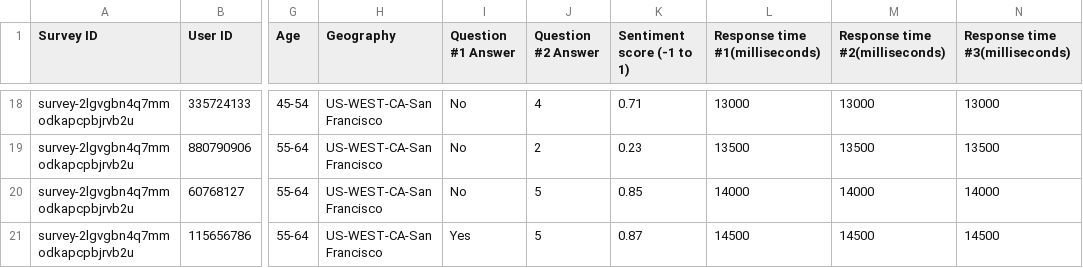
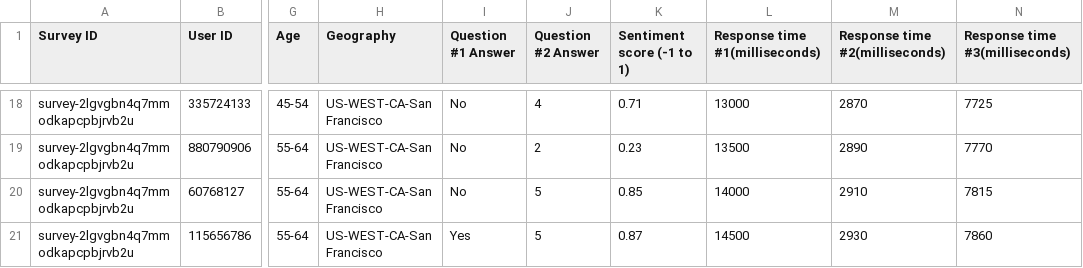
Before and after one commit to googleinterns/step126-2020, a CSV file: capstone/src/main/webapp/assets/surveyresponse.csv, drawn as a sheet; only a part is shown, gaps mark what is left out; the diff covers the shown part only; the diff names each change by its address in the sheet, - before the commit and + after, or states it on an @@ line.

Commit message:
Changes response times on csv

```diff
--- a/capstone/src/main/webapp/assets/surveyresponse.csv
+++ b/capstone/src/main/webapp/assets/surveyresponse.csv
-M18 (Response time #2(milliseconds)): 13000
+M18 (Response time #2(milliseconds)): 2870
-N18 (Response time #3(milliseconds)): 13000
+N18 (Response time #3(milliseconds)): 7725
-M19 (Response time #2(milliseconds)): 13500
+M19 (Response time #2(milliseconds)): 2890
-N19 (Response time #3(milliseconds)): 13500
+N19 (Response time #3(milliseconds)): 7770
-M20 (Response time #2(milliseconds)): 14000
+M20 (Response time #2(milliseconds)): 2910
-N20 (Response time #3(milliseconds)): 14000
+N20 (Response time #3(milliseconds)): 7815
-M21 (Response time #2(milliseconds)): 14500
+M21 (Response time #2(milliseconds)): 2930
-N21 (Response time #3(milliseconds)): 14500
+N21 (Response time #3(milliseconds)): 7860
```
Also changed, not shown: 32 edited cells elsewhere in this file.
